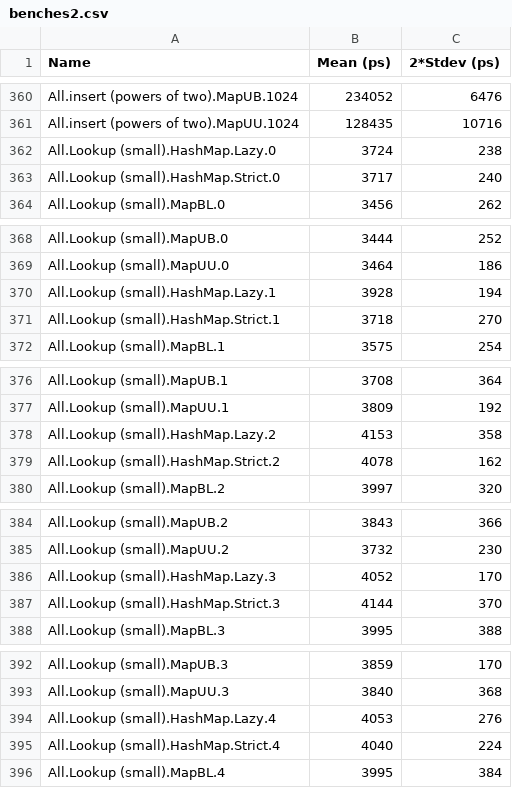
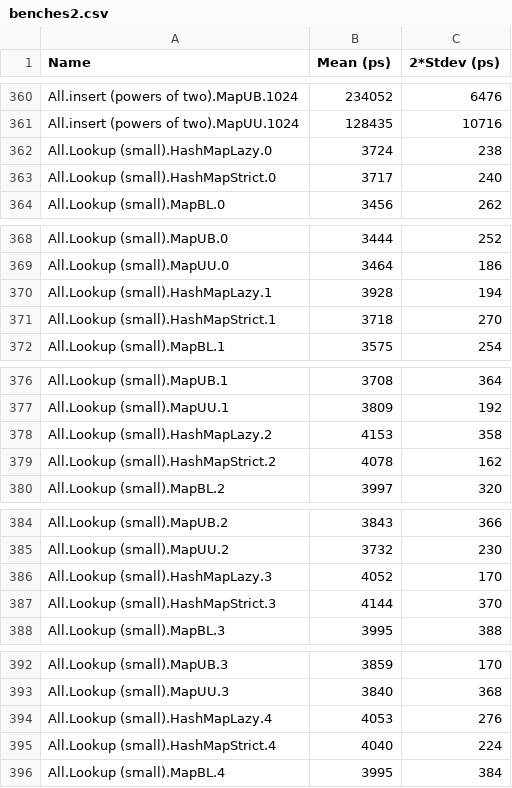
Before and after one commit to Qqwy/haskell-champ, a CSV file: bench/benches2.csv (was benches2.csv), drawn as a sheet; only a part is shown, gaps mark what is left out; the diff covers the shown part only.

Commit message:
Move bench results

```diff
--- a/benches2.csv
+++ b/bench/benches2.csv
@@ -361,4 +361,4 @@ All.insert (powers of two).MapUB.1024,234052,6476
 All.insert (powers of two).MapUU.1024,128435,10716
-All.Lookup (small).HashMap.Lazy.0,3724,238
-All.Lookup (small).HashMap.Strict.0,3717,240
+All.Lookup (small).HashMapLazy.0,3724,238
+All.Lookup (small).HashMapStrict.0,3717,240
 All.Lookup (small).MapBL.0,3456,262
@@ -369,4 +369,4 @@ All.Lookup (small).MapUB.0,3444,252
 All.Lookup (small).MapUU.0,3464,186
-All.Lookup (small).HashMap.Lazy.1,3928,194
-All.Lookup (small).HashMap.Strict.1,3718,270
+All.Lookup (small).HashMapLazy.1,3928,194
+All.Lookup (small).HashMapStrict.1,3718,270
 All.Lookup (small).MapBL.1,3575,254
@@ -377,4 +377,4 @@ All.Lookup (small).MapUB.1,3708,364
 All.Lookup (small).MapUU.1,3809,192
-All.Lookup (small).HashMap.Lazy.2,4153,358
-All.Lookup (small).HashMap.Strict.2,4078,162
+All.Lookup (small).HashMapLazy.2,4153,358
+All.Lookup (small).HashMapStrict.2,4078,162
 All.Lookup (small).MapBL.2,3997,320
@@ -385,4 +385,4 @@ All.Lookup (small).MapUB.2,3843,366
 All.Lookup (small).MapUU.2,3732,230
-All.Lookup (small).HashMap.Lazy.3,4052,170
-All.Lookup (small).HashMap.Strict.3,4144,370
+All.Lookup (small).HashMapLazy.3,4052,170
+All.Lookup (small).HashMapStrict.3,4144,370
 All.Lookup (small).MapBL.3,3995,388
@@ -393,4 +393,4 @@ All.Lookup (small).MapUB.3,3859,170
 All.Lookup (small).MapUU.3,3840,368
-All.Lookup (small).HashMap.Lazy.4,4053,276
-All.Lookup (small).HashMap.Strict.4,4040,224
+All.Lookup (small).HashMapLazy.4,4053,276
+All.Lookup (small).HashMapStrict.4,4040,224
 All.Lookup (small).MapBL.4,3995,384
```
Also changed, not shown: 78 edited cells elsewhere in this file, 36 other files.
